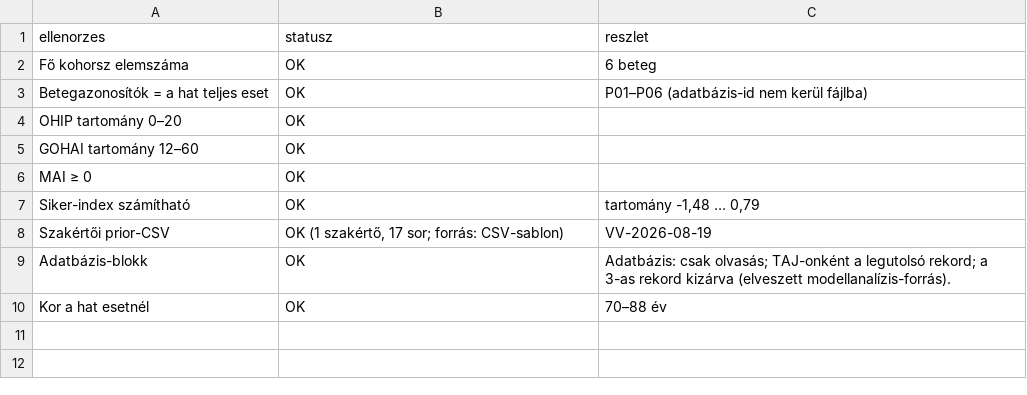
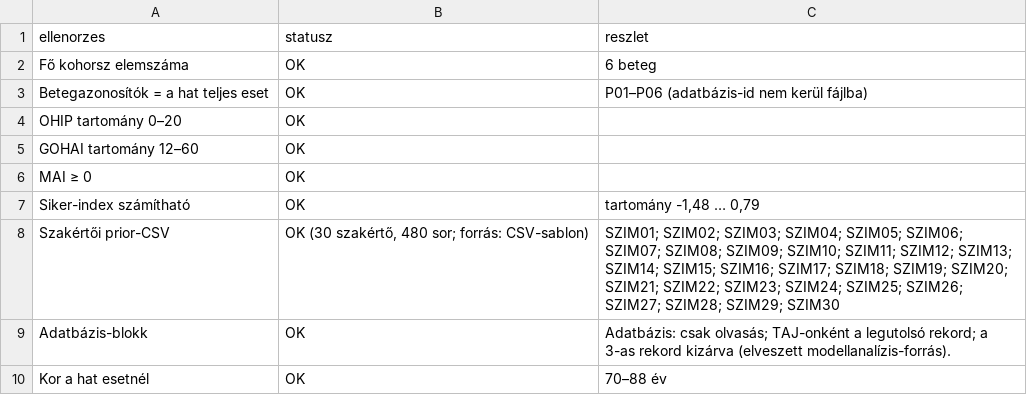
Before and after one commit to janoskonig/TAF_dataapp, a CSV file: stat_output/bayes_feltaro_R_szimulacio/08_QA_ellenorzes.csv (was stat_output/bayes_feltaro_R/08_QA_ellenorzes.csv), drawn as a sheet.

```diff
--- a/stat_output/bayes_feltaro_R/08_QA_ellenorzes.csv
+++ b/stat_output/bayes_feltaro_R_szimulacio/08_QA_ellenorzes.csv
@@ -7,3 +7,3 @@
 "Siker-index számítható","OK","tartomány -1,48 … 0,79"
-"Szakértői prior-CSV","OK (1 szakértő, 17 sor; forrás: CSV-sablon)","VV-2026-08-19"
+"Szakértői prior-CSV","OK (30 szakértő, 480 sor; forrás: CSV-sablon)","SZIM01; SZIM02; SZIM03; SZIM04; SZIM05; SZIM06; SZIM07; SZIM08; SZIM09; SZIM10; SZIM11; SZIM12; SZIM13; SZIM14; SZIM15; SZIM16; SZIM17; SZIM18; SZIM19; SZIM20; SZIM21; SZIM22; SZIM23; SZIM24; SZIM25; SZIM26; SZIM27; SZIM28; SZIM29; SZIM30"
 "Adatbázis-blokk","OK","Adatbázis: csak olvasás; TAJ-onként a legutolsó rekord; a 3-as rekord kizárva (elveszett modellanalízis-forrás)."
```
Also changed, not shown: predict_expert_priorok.csv, stat_output/bayes_feltaro_R/05b_szakertoi_prior_bemenet.csv, 48 other files.
